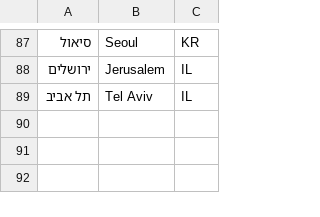
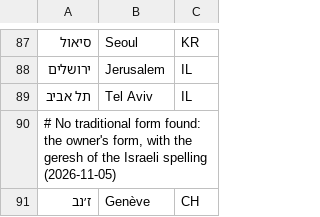
Before and after one commit to arinohem/zemannim, a TSV file: tools/place-exceptions.tsv, drawn as a sheet; only a part is shown, gaps mark what is left out; the diff names each change by its address in the sheet, - before the commit and + after, or states it on an @@ line.

```diff
--- a/tools/place-exceptions.tsv
+++ b/tools/place-exceptions.tsv
+row 90: # No traditional form found: the owner's form, with the geresh of the Israeli spelling (2026-11-05)
+row 91: ז׳נב | Genève | CH
```
Also changed, not shown: 10 other files.
